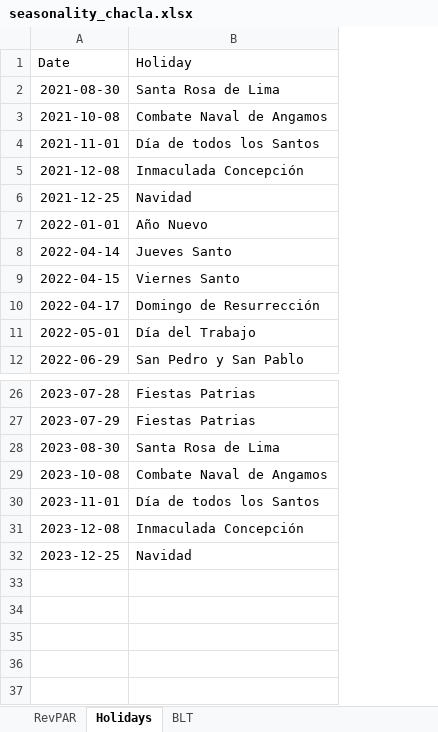
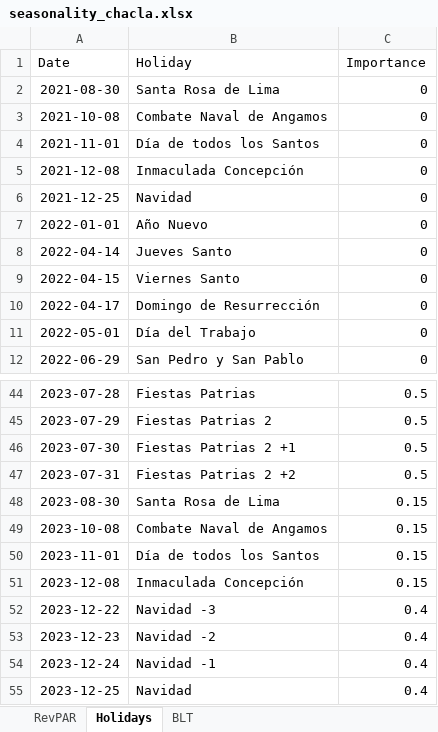
Before and after one commit to kplrm/AirBnB_AI, an Excel workbook: seasonality_chacla.xlsx, sheet Holidays, drawn as a sheet; only a part is shown, gaps mark what is left out; values as stored, in another font and other column widths than the file's, no borders; charts and pictures not drawn; addresses are those after the commit; the diff covers the shown part only; the diff names each change by its address in the sheet, - before the commit and + after, or states it on an @@ line.

Commit message:
added expert feedback to adjust holidays influence, holidays lead and lag days, base price, and seasonality influence

```diff
--- a/seasonality_chacla.xlsx (sheet Holidays)
+++ b/seasonality_chacla.xlsx (sheet Holidays)
+column C (Importance), rows 2-12: all 0; rows 44-45: 0.5 | 0.5; rows 48-51: all 0.15; row 55: 0.4
-B45 (Holiday): Fiestas Patrias
+B45 (Holiday): Fiestas Patrias 2
+row 46: 2023-07-30 | Fiestas Patrias 2 +1 | 0.5
+row 47: 2023-07-31 | Fiestas Patrias 2 +2 | 0.5
+row 52: 2023-12-22 | Navidad -3 | 0.4
+row 53: 2023-12-23 | Navidad -2 | 0.4
+row 54: 2023-12-24 | Navidad -1 | 0.4
```
Also changed, not shown: 18 added rows elsewhere in this sheet, charts or pictures, 3 other files.
